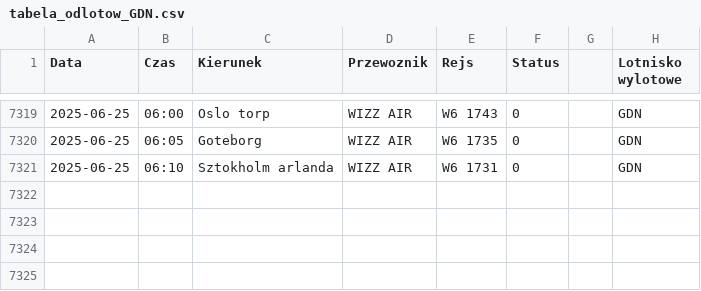
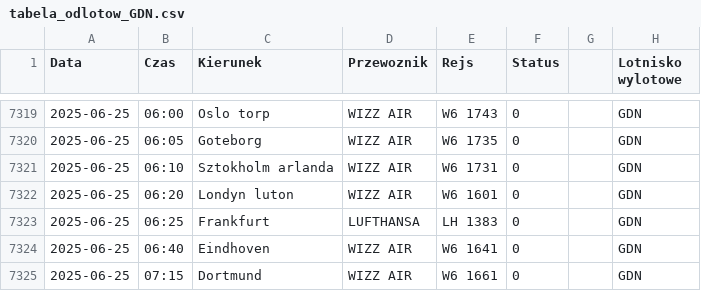
Before and after one commit to dariazielinska/departures-scraper, a CSV file: scraper/scraper_output/tabela_odlotow_GDN.csv, drawn as a sheet; only a part is shown, gaps mark what is left out; the diff names each change by its address in the sheet, - before the commit and + after, or states it on an @@ line.

```diff
--- a/scraper/scraper_output/tabela_odlotow_GDN.csv
+++ b/scraper/scraper_output/tabela_odlotow_GDN.csv
+row 7322: 2025-06-25 | 06:20 | Londyn luton | WIZZ AIR | W6 1601 | 0 |  | GDN
+row 7323: 2025-06-25 | 06:25 | Frankfurt | LUFTHANSA | LH 1383 | 0 |  | GDN
+row 7324: 2025-06-25 | 06:40 | Eindhoven | WIZZ AIR | W6 1641 | 0 |  | GDN
+row 7325: 2025-06-25 | 07:15 | Dortmund | WIZZ AIR | W6 1661 | 0 |  | GDN
```
Also changed, not shown: scraper/scraper_output/tabela_odlotow_KTW.csv, 1 other file.
